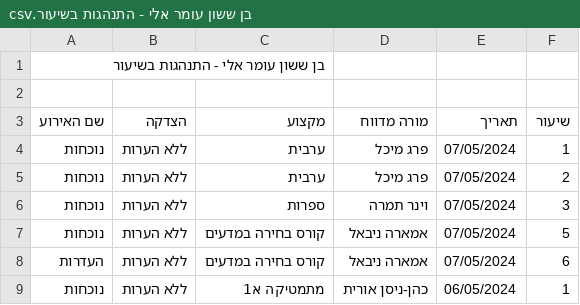
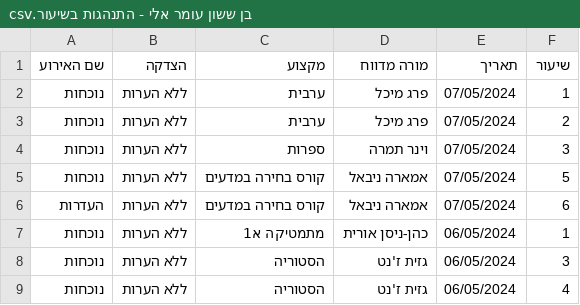
Before and after one commit to Omer-Ben-Sason/sim, a CSV file: בן ששון עומר אלי - התנהגות בשיעור.csv, drawn as a sheet; only a part is shown; the shorter side is filled out with more unchanged rows.

Commit message:
Update בן ששון עומר אלי - התנהגות בשיעור.csv

```diff
--- a/בן ששון עומר אלי - התנהגות בשיעור.csv
+++ b/בן ששון עומר אלי - התנהגות בשיעור.csv
@@ -1,3 +1 @@
-בן ששון עומר אלי - התנהגות בשיעור,,,,,
-,,,,,
 שם האירוע,הצדקה,מקצוע,מורה מדווח,תאריך,שיעור
```
